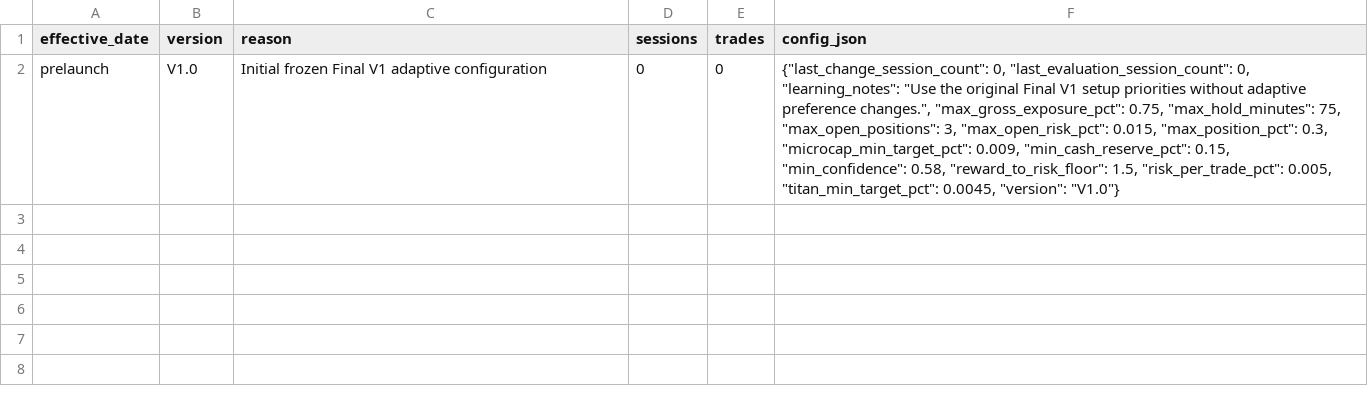
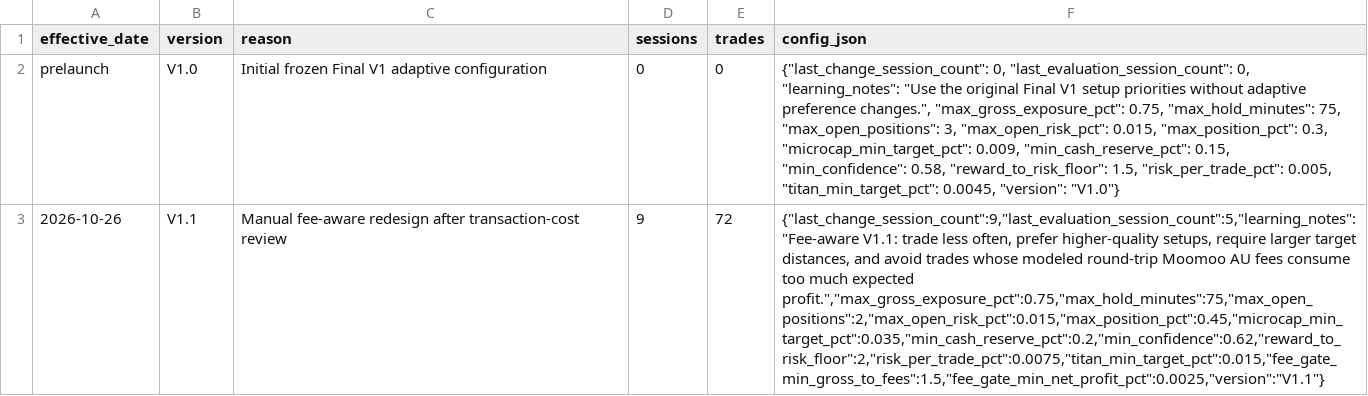
Before and after one commit to kensu-kimsu/kallisto, a CSV file: user_side/runs/scalping_v1/strategy_versions.csv, drawn as a sheet; the diff names each change by its address in the sheet, - before the commit and + after, or states it on an @@ line.

Commit message:
docs: record Kallisto V1.1 fee-aware strategy version

```diff
--- a/user_side/runs/scalping_v1/strategy_versions.csv
+++ b/user_side/runs/scalping_v1/strategy_versions.csv
+row 3: 2026-10-26 | V1.1 | Manual fee-aware redesign after transaction-cost review | 9 | 72 | {"last_change_session_count":9,"last_evaluation_session_count":5,"learning_notes":"Fee-aware V1.1: trade less often, prefer higher-quality setups, require larger target distances, and avoid trades whose modeled round-trip Moomoo AU fees consume too much expected profit.","max_gross_exposure_pct":0.75,"max_hold_minutes":75,"max_open_positions":2,"max_open_risk_pct":0.015,"max_position_pct":0.45,"microcap_min_target_pct":0.035,"min_cash_reserve_pct":0.2,"min_confidence":0.62,"reward_to_risk_floor":2,"risk_per_trade_pct":0.0075,"titan_min_target_pct":0.015,"fee_gate_min_gross_to_fees":1.5,"fee_gate_min_net_profit_pct":0.0025,"version":"V1.1"}
```
